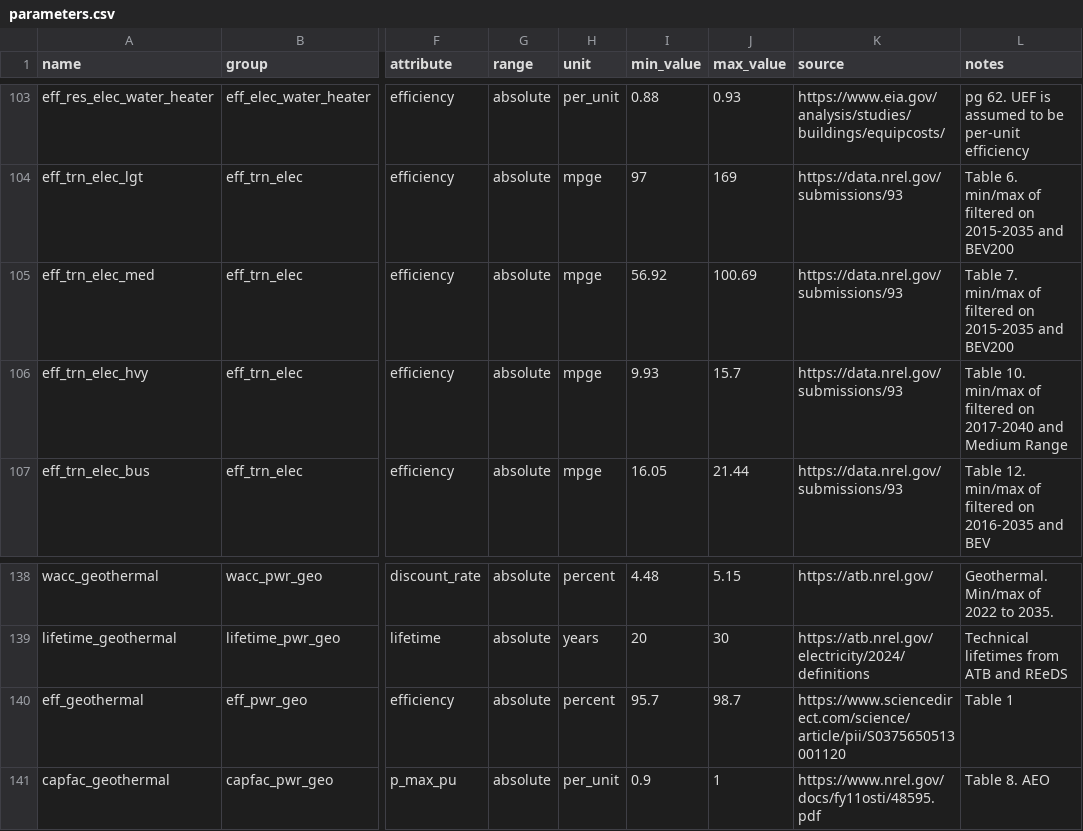
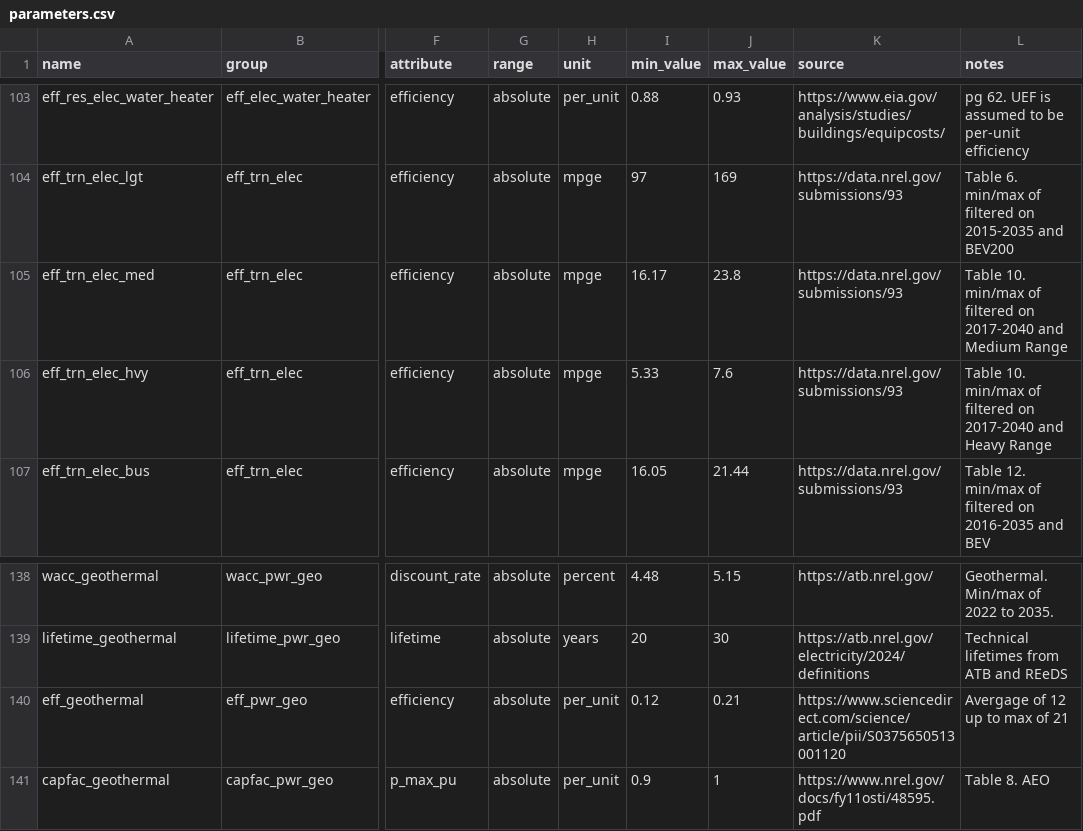
Before and after one commit to DeltaE/pypsa-gsa, a CSV file: config/parameters.csv, drawn as a sheet; only a part is shown, gaps mark what is left out; the diff names each change by its address in the sheet, - before the commit and + after, or states it on an @@ line.

Commit message:
unit fixes

```diff
--- a/config/parameters.csv
+++ b/config/parameters.csv
-I105 (min_value): 56.92
+I105 (min_value): 16.17
-J105 (max_value): 100.69
+J105 (max_value): 23.8
-L105 (notes): Table 7. min/max of filtered on 2015-2035 and BEV200
+L105 (notes): Table 10. min/max of filtered on 2017-2040 and Medium Range
-I106 (min_value): 9.93
+I106 (min_value): 5.33
-J106 (max_value): 15.7
+J106 (max_value): 7.6
-L106 (notes): …2017-2040 and Medium Range
+L106 (notes): …2017-2040 and Heavy Range
-H140 (unit): percent
+H140 (unit): per_unit
-I140 (min_value): 95.7
+I140 (min_value): 0.12
-J140 (max_value): 98.7
+J140 (max_value): 0.21
-L140 (notes): Table 1
+L140 (notes): Avergage of 12 up to max of 21
```
Also changed, not shown: 2 other files.
